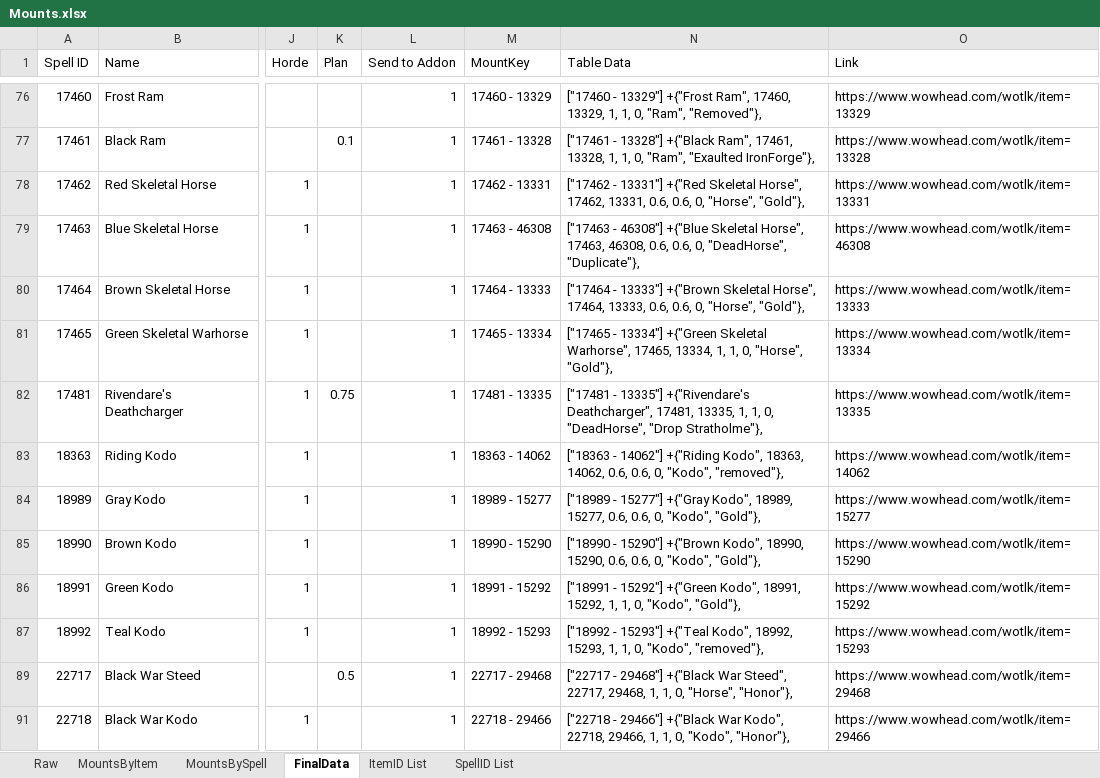
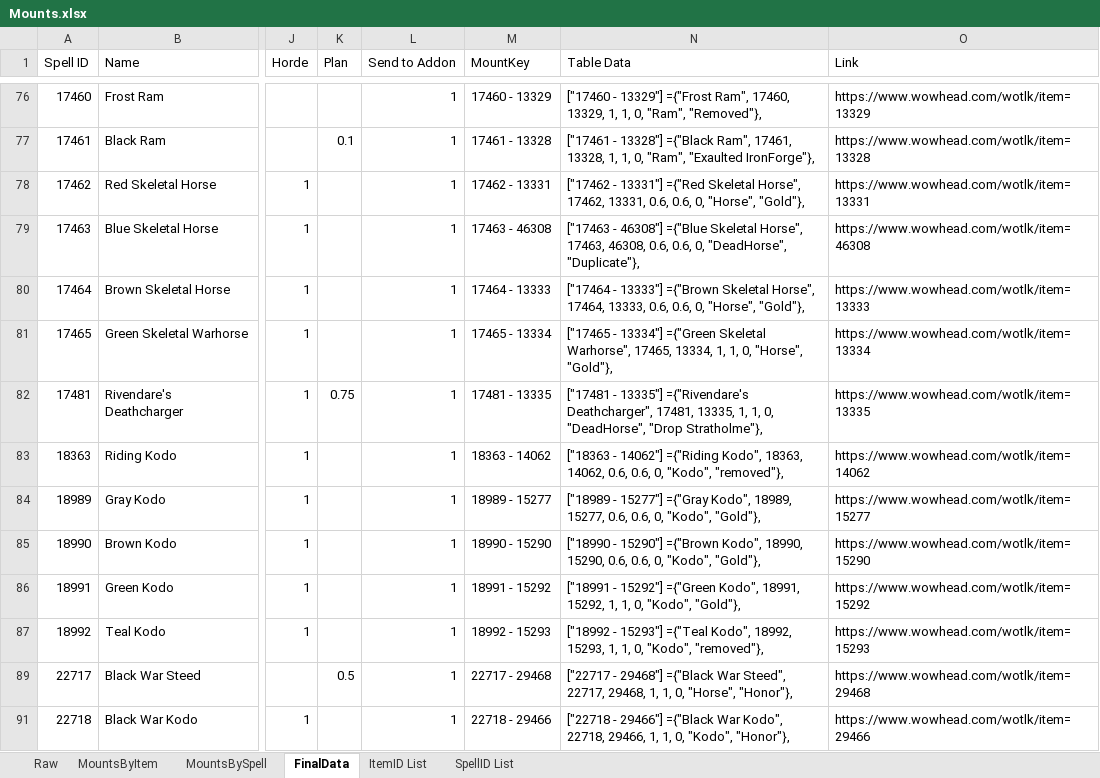
Before and after one commit to Timothy-Page/WrathRandomMounter, an Excel workbook: Lib/Mounts.xlsx, sheet FinalData, drawn as a sheet; only a part is shown, gaps mark what is left out; values as stored, in another font and other column widths than the file's, no borders; conditional formats and table styles not drawn; the diff covers the shown part only; the diff names each change by its address in the sheet, - before the commit and + after, or states it on an @@ line.

```diff
--- a/Lib/Mounts.xlsx (sheet FinalData)
+++ b/Lib/Mounts.xlsx (sheet FinalData)
-N76 (Table Data): …- 13329"] +{"Frost Ram", 17460,…
+N76 (Table Data): …- 13329"] ={"Frost Ram", 17460,…
-N77 (Table Data): …- 13328"] +{"Black Ram", 17461,…
+N77 (Table Data): …- 13328"] ={"Black Ram", 17461,…
-N78 (Table Data): …- 13331"] +{"Red Skeletal Horse",…
+N78 (Table Data): …- 13331"] ={"Red Skeletal Horse",…
-N79 (Table Data): …- 46308"] +{"Blue Skeletal Horse",…
+N79 (Table Data): …- 46308"] ={"Blue Skeletal Horse",…
-N80 (Table Data): …- 13333"] +{"Brown Skeletal Horse",…
+N80 (Table Data): …- 13333"] ={"Brown Skeletal Horse",…
-N81 (Table Data): …- 13334"] +{"Green Skeletal Warhorse",…
+N81 (Table Data): …- 13334"] ={"Green Skeletal Warhorse",…
-N82 (Table Data): …- 13335"] +{"Rivendare's Deathcharger", 17481,…
+N82 (Table Data): …- 13335"] ={"Rivendare's Deathcharger", 17481,…
-N83 (Table Data): …- 14062"] +{"Riding Kodo", 18363,…
+N83 (Table Data): …- 14062"] ={"Riding Kodo", 18363,…
-N84 (Table Data): …- 15277"] +{"Gray Kodo", 18989,…
+N84 (Table Data): …- 15277"] ={"Gray Kodo", 18989,…
-N85 (Table Data): …- 15290"] +{"Brown Kodo", 18990,…
+N85 (Table Data): …- 15290"] ={"Brown Kodo", 18990,…
-N86 (Table Data): …- 15292"] +{"Green Kodo", 18991,…
+N86 (Table Data): …- 15292"] ={"Green Kodo", 18991,…
-N87 (Table Data): …- 15293"] +{"Teal Kodo", 18992,…
+N87 (Table Data): …- 15293"] ={"Teal Kodo", 18992,…
-N89 (Table Data): …- 29468"] +{"Black War Steed",…
+N89 (Table Data): …- 29468"] ={"Black War Steed",…
-N91 (Table Data): …- 29466"] +{"Black War Kodo",…
+N91 (Table Data): …- 29466"] ={"Black War Kodo",…
```
Also changed, not shown: 1 added row and 299 edited cells elsewhere in this sheet, hidden cells, 2 other files.
